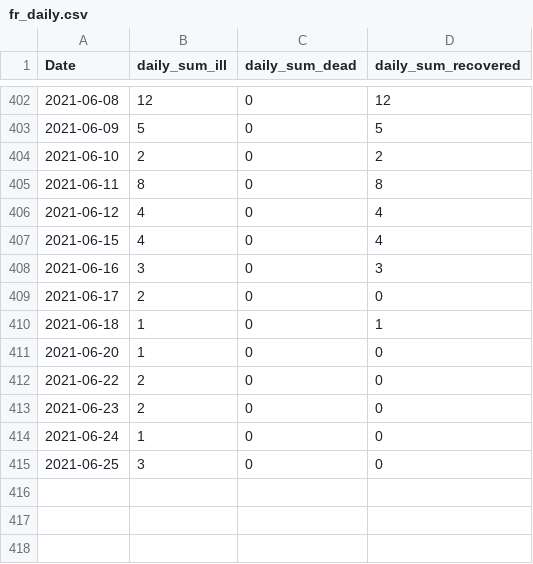
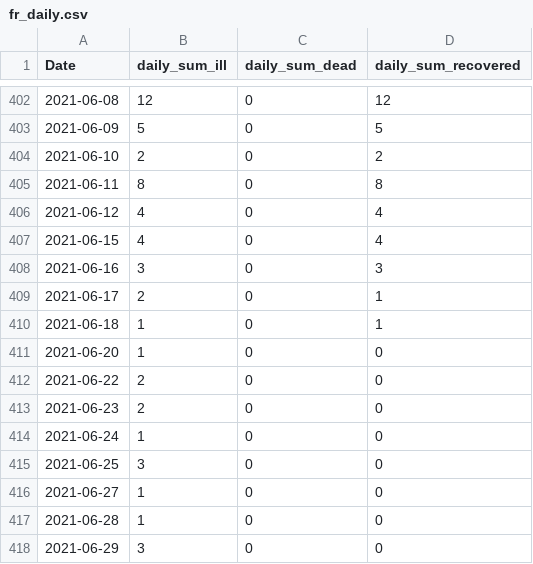
Before and after one commit to stefanreifenberg/svelte_d3_covidFR, a CSV file: public/fr_daily.csv, drawn as a sheet; only a part is shown, gaps mark what is left out.

```diff
--- a/public/fr_daily.csv
+++ b/public/fr_daily.csv
@@ -408,3 +408,3 @@ Date,daily_sum_ill,daily_sum_dead,daily_sum_recovered
 2021-06-16,3,0,3
-2021-06-17,2,0,0
+2021-06-17,2,0,1
 2021-06-18,1,0,1
@@ -415 +415,4 @@ Date,daily_sum_ill,daily_sum_dead,daily_sum_recovered
 2021-06-25,3,0,0
+2021-06-27,1,0,0
+2021-06-28,1,0,0
+2021-06-29,3,0,0
```
